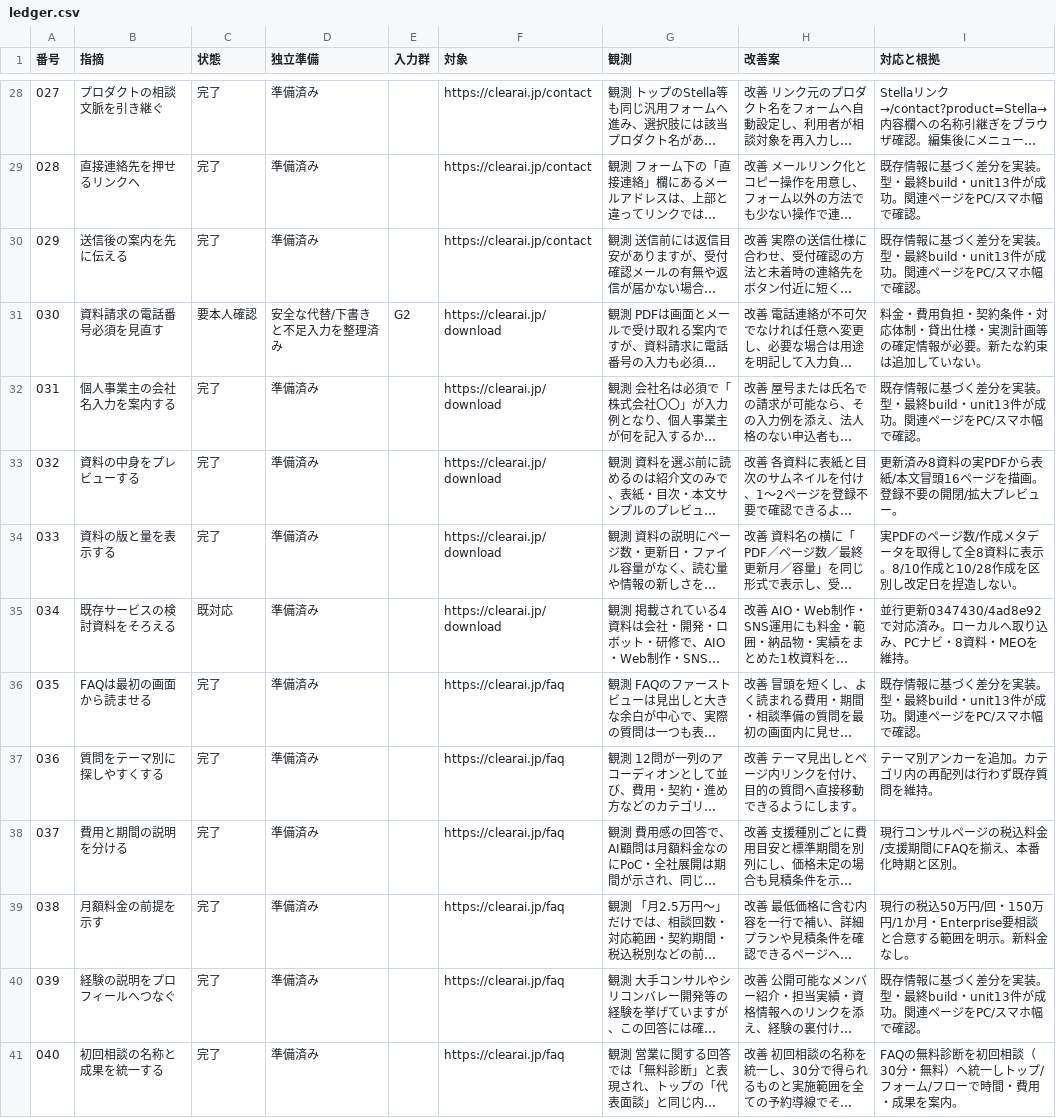
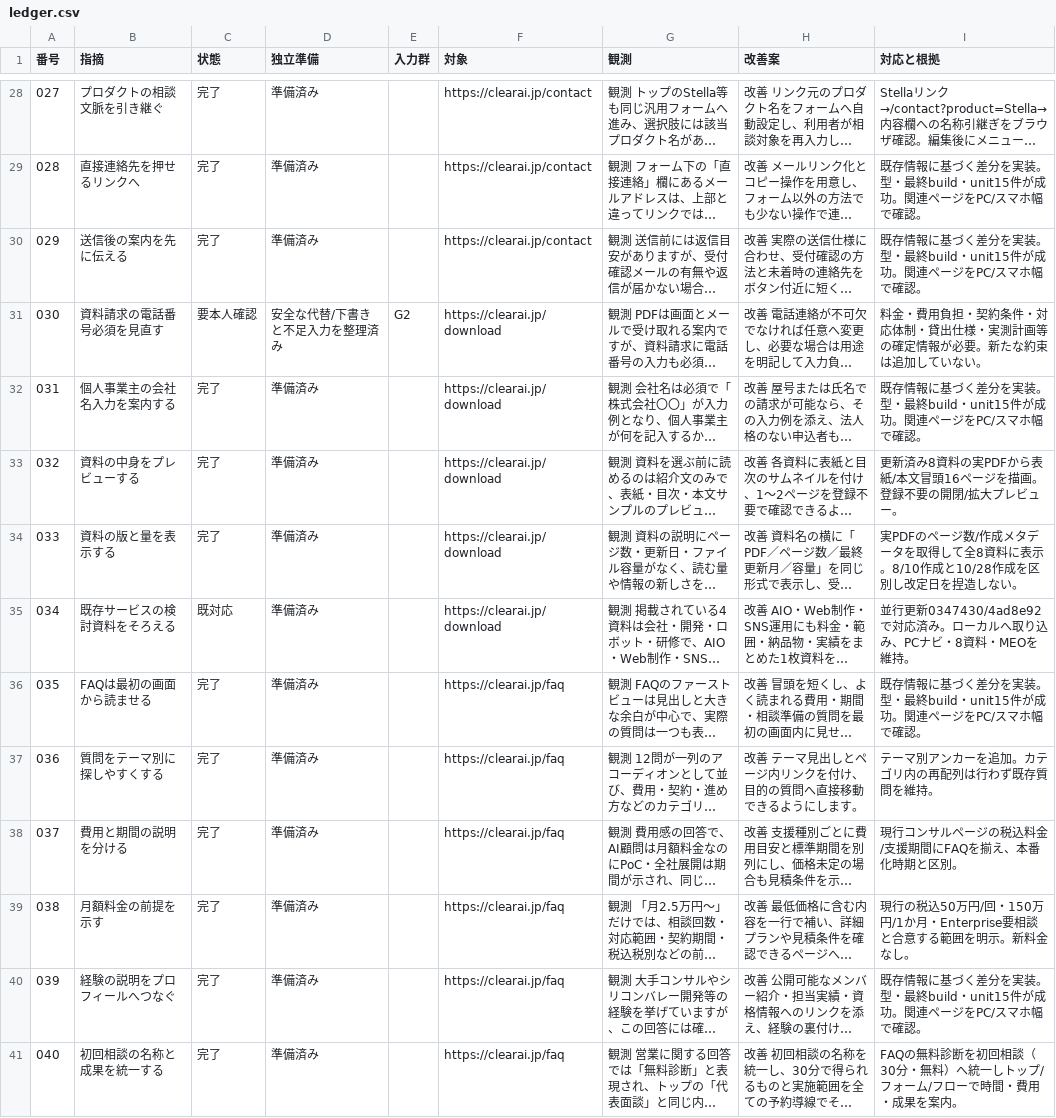
Before and after one commit to kante0218/clearai-corporate, a CSV file: docs/hp-improvements-20261028/ledger.csv, drawn as a sheet; only a part is shown, gaps mark what is left out; long unchanged cells end in …; the diff covers the shown part only; the diff names each change by its address in the sheet, - before the commit and + after, or states it on an @@ line.

```diff
--- a/docs/hp-improvements-20261028/ledger.csv
+++ b/docs/hp-improvements-20261028/ledger.csv
-I29:I30 (対応と根拠): …最終build・unit13件が成功…
+I29:I30 (対応と根拠): …最終build・unit15件が成功…
-I32 (対応と根拠): …最終build・unit13件が成功…
+I32 (対応と根拠): …最終build・unit15件が成功…
-I36 (対応と根拠): …最終build・unit13件が成功…
+I36 (対応と根拠): …最終build・unit15件が成功…
-I40 (対応と根拠): …最終build・unit13件が成功…
+I40 (対応と根拠): …最終build・unit15件が成功…
```
Also changed, not shown: 53 edited cells elsewhere in this file, docs/hp-improvements-20261028/required-input.csv, 1 other file.
